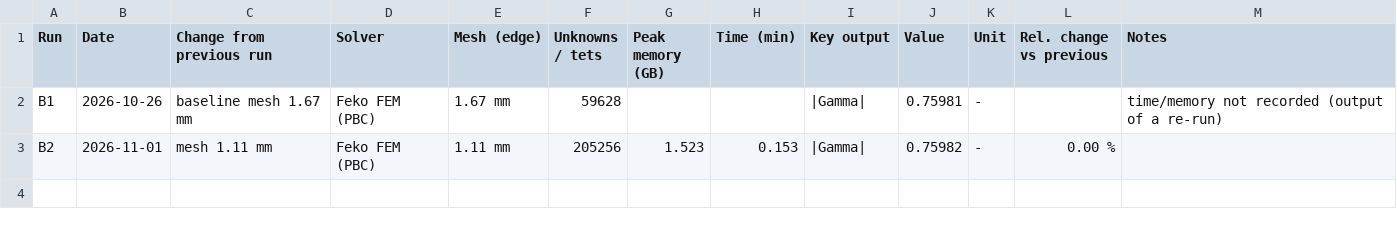
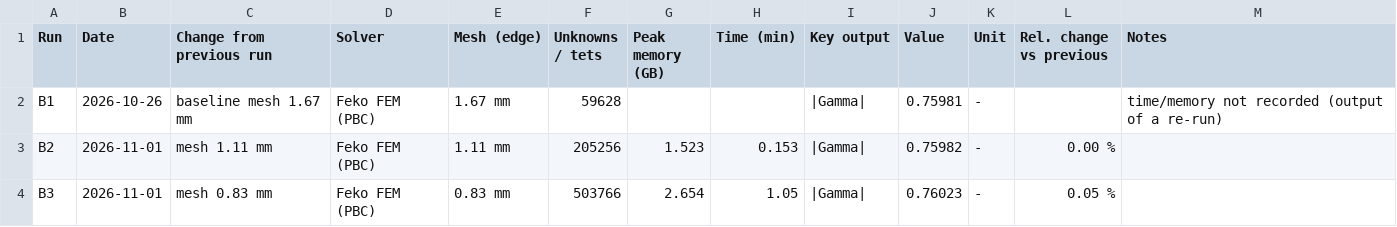
Before and after one commit to YusufUzun03/p1c-layered-tissue, a CSV file: feko/model_b_log_workbook.csv, drawn as a sheet; the diff names each change by its address in the sheet, - before the commit and + after, or states it on an @@ line.

```diff
--- a/feko/model_b_log_workbook.csv
+++ b/feko/model_b_log_workbook.csv
+row 4: B3 | 2026-11-01 | mesh 0.83 mm | Feko FEM (PBC) | 0.83 mm | 503766 | 2.654 | 1.05 | |Gamma| | 0.76023 | - | 0.05 %
```
Also changed, not shown: feko/model_b_log.csv, 3 other files.
